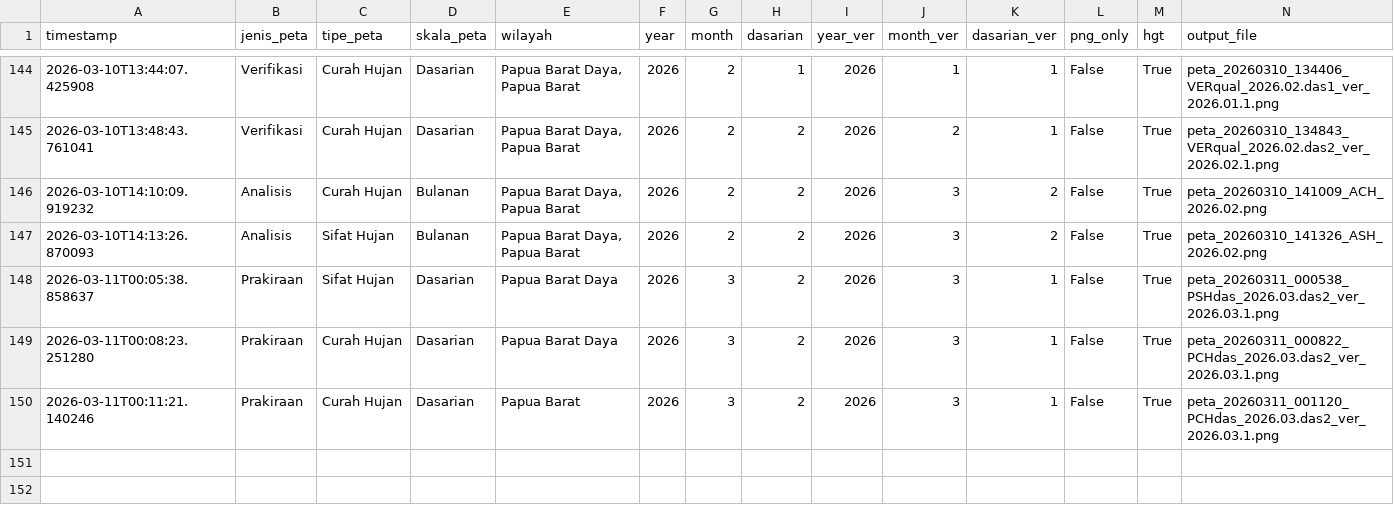
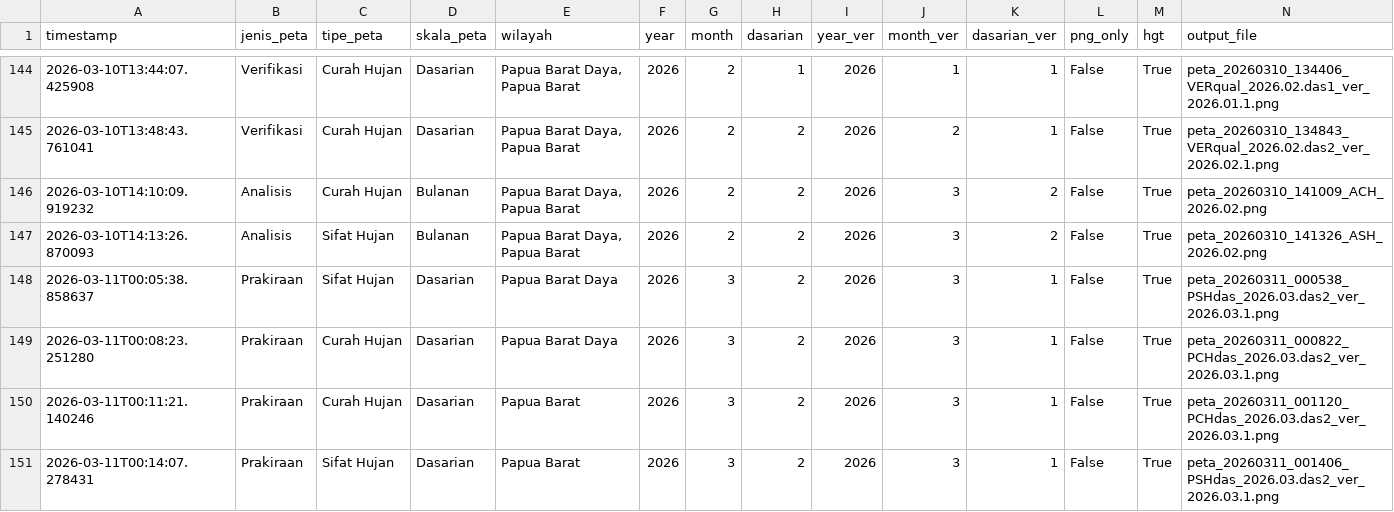
Before and after one commit to nashathur/Create-Map-IDW, a CSV file: execution_log.csv, drawn as a sheet; only a part is shown, gaps mark what is left out; rows hold the shown columns only; the diff names each change by its address in the sheet, - before the commit and + after, or states it on an @@ line.

Commit message:
log: Prakiraan - Sifat Hujan - Dasarian (2026-03-11 00:14)

```diff
--- a/execution_log.csv
+++ b/execution_log.csv
+row 151: 2026-03-11T00:14:07.278431 | Prakiraan | Sifat Hujan | Dasarian | Papua Barat | 2026 | 3 | 2 | 2026 | 3 | 1 | False | True | peta_20260311_001406_PSHdas_2026.03.das2_ver_2026.03.1.png
```
